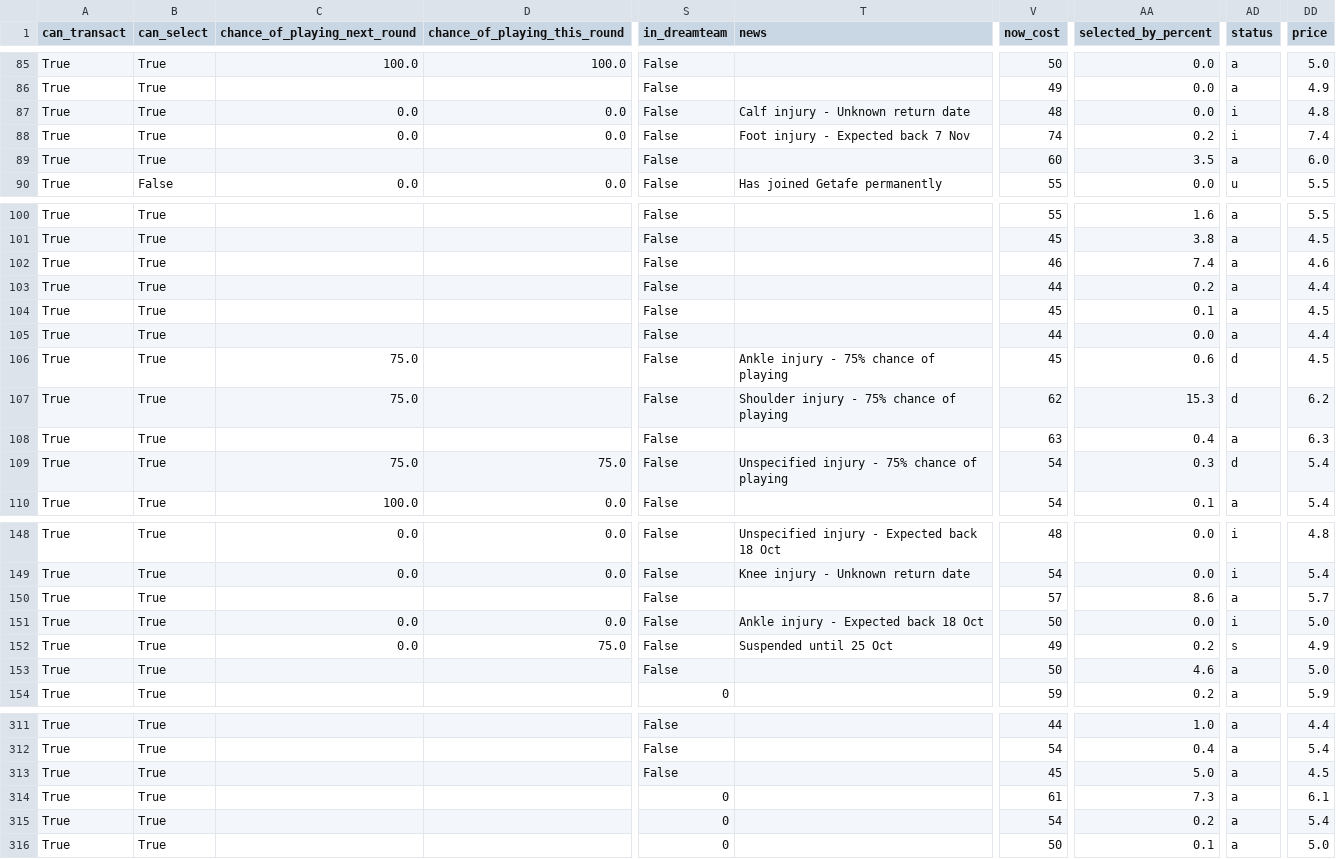
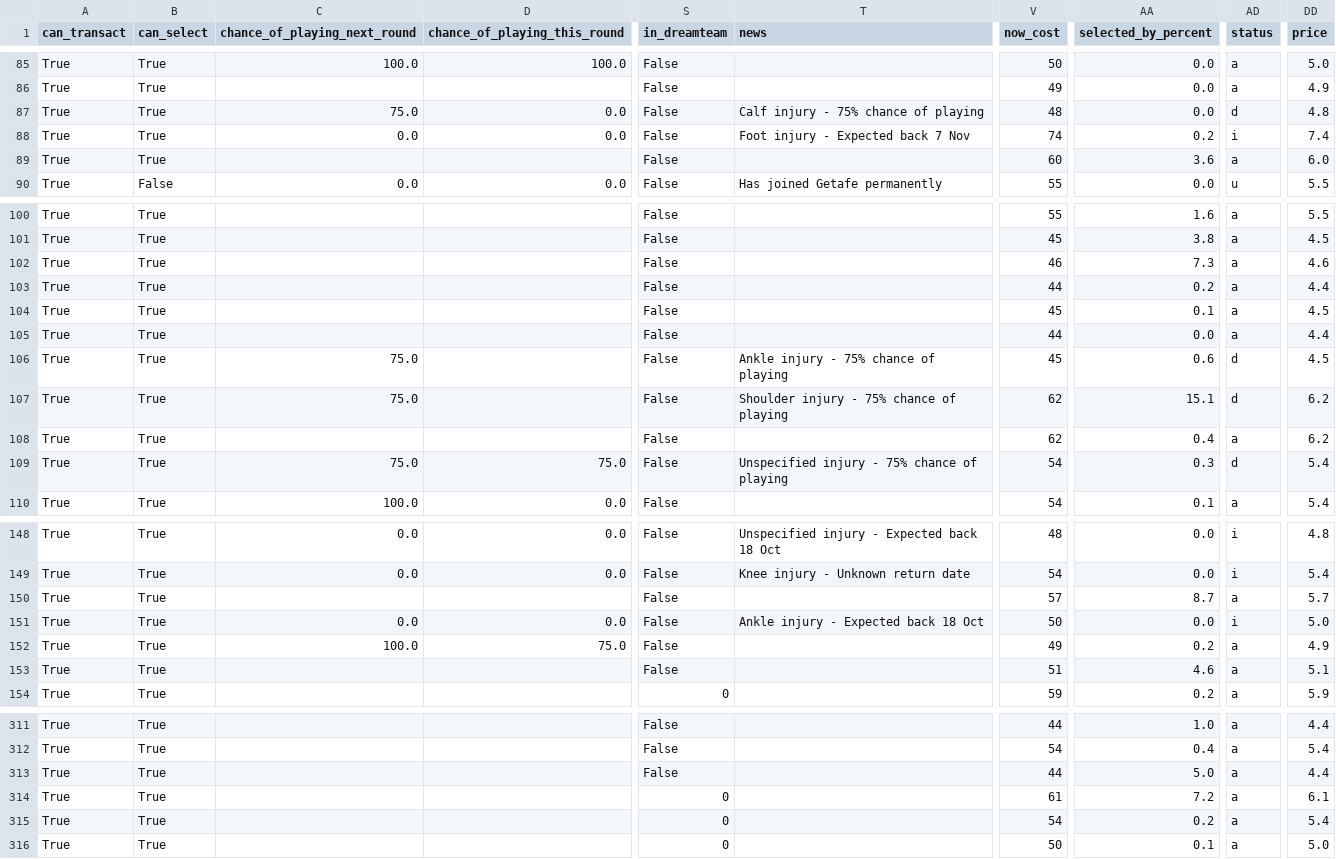
Before and after one commit to villajono/fpl-2026-27, a CSV file: data/raw/players_2026-27.csv, drawn as a sheet; only a part is shown, gaps mark what is left out; the diff covers the shown part only; the diff names each change by its address in the sheet, - before the commit and + after, or states it on an @@ line.

```diff
--- a/data/raw/players_2026-27.csv
+++ b/data/raw/players_2026-27.csv
-C87 (chance_of_playing_next_round): 0.0
+C87 (chance_of_playing_next_round): 75.0
-T87 (news): Calf injury - Unknown return date
+T87 (news): Calf injury - 75% chance of playing
-AD87 (status): i
+AD87 (status): d
-AA89 (selected_by_percent): 3.5
+AA89 (selected_by_percent): 3.6
-AA102 (selected_by_percent): 7.4
+AA102 (selected_by_percent): 7.3
-AA107 (selected_by_percent): 15.3
+AA107 (selected_by_percent): 15.1
-V108 (now_cost): 63
+V108 (now_cost): 62
-DD108 (price): 6.3
+DD108 (price): 6.2
-AA150 (selected_by_percent): 8.6
+AA150 (selected_by_percent): 8.7
-C152 (chance_of_playing_next_round): 0.0
+C152 (chance_of_playing_next_round): 100.0
-T152 (news): Suspended until 25 Oct
+T152 (news): (empty)
-AD152 (status): s
+AD152 (status): a
-V153 (now_cost): 50
+V153 (now_cost): 51
-DD153 (price): 5.0
+DD153 (price): 5.1
-V313 (now_cost): 45
+V313 (now_cost): 44
-DD313 (price): 4.5
+DD313 (price): 4.4
-AA314 (selected_by_percent): 7.3
+AA314 (selected_by_percent): 7.2
```
Also changed, not shown: 73 edited cells elsewhere in this file, 4 other files.
